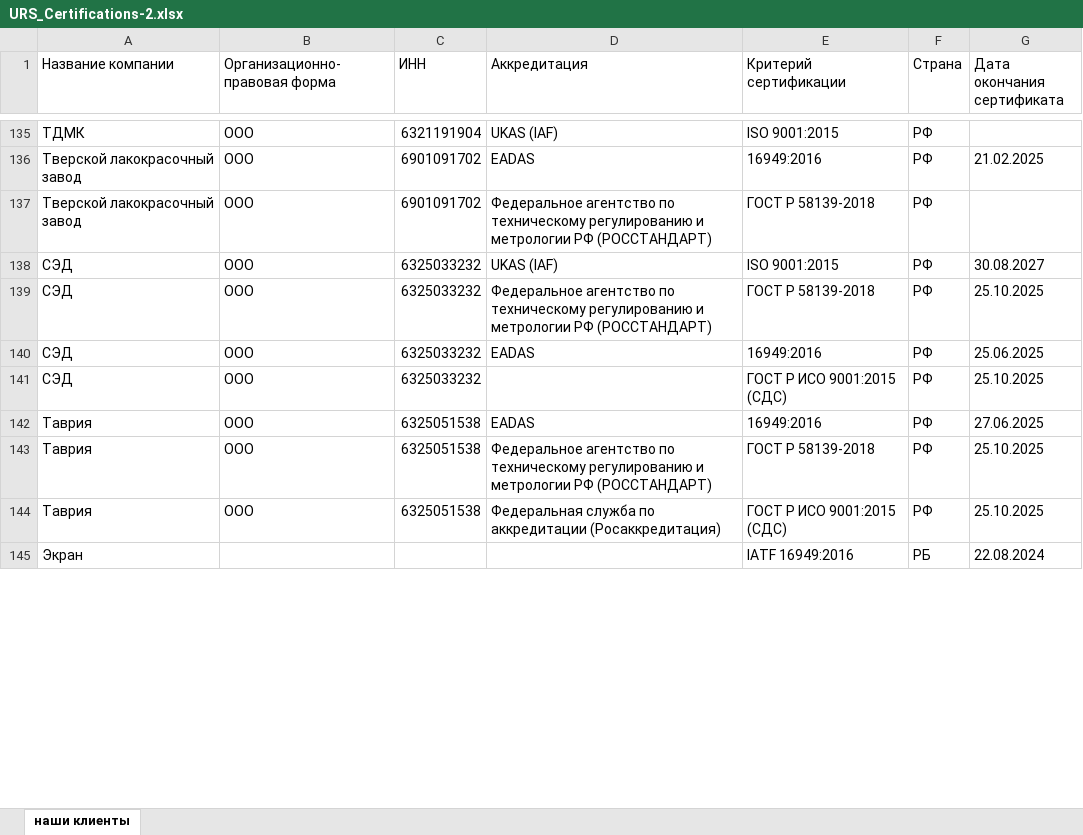
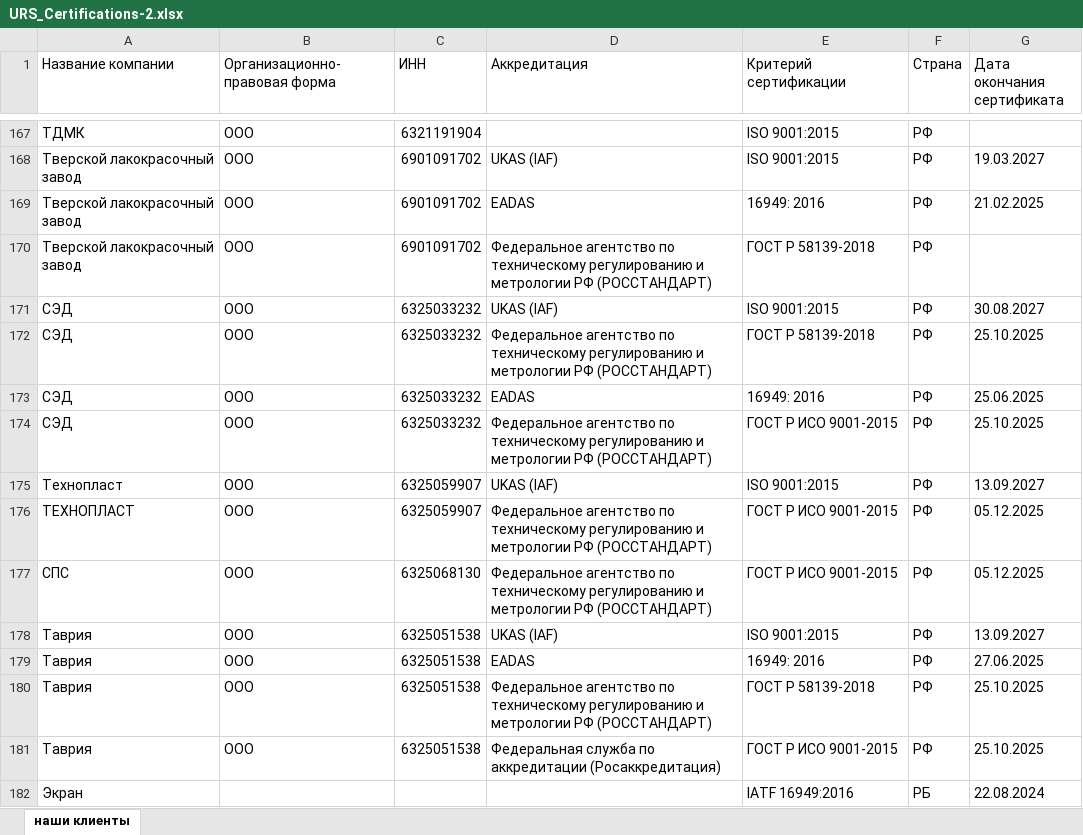
Before and after one commit to Legenda1cr/Legendacompany, an Excel workbook: URS_Certifications-2.xlsx, sheet наши клиенты, drawn as a sheet; only a part is shown, gaps mark what is left out; values as stored, in another font and other column widths than the file's, no cell formats; conditional formats not drawn; addresses are those after the commit; the diff covers the shown part only; the diff names each change by its address in the sheet, - before the commit and + after, or states it on an @@ line.

```diff
--- a/URS_Certifications-2.xlsx (sheet наши клиенты)
+++ b/URS_Certifications-2.xlsx (sheet наши клиенты)
-D167 (Аккредитация): UKAS (IAF)
+D167 (Аккредитация): (empty)
@@ row 248 moved to row 168: Тверской лакокрасочный завод @@
-E169 (Критерий сертификации): 16949:2016
+E169 (Критерий сертификации): 16949: 2016
-E173 (Критерий сертификации): 16949:2016
+E173 (Критерий сертификации): 16949: 2016
-D174 (Аккредитация): (empty)
+D174 (Аккредитация): Федеральное агентство по техническому регулированию и метрологии РФ (РОССТАНДАРТ)
-E174 (Критерий сертификации): ГОСТ Р ИСО 9001:2015 (СДС)
+E174 (Критерий сертификации): ГОСТ Р ИСО 9001-2015
@@ row 414 moved to row 175: Технопласт @@
+row 176: ТЕХНОПЛАСТ | ООО | 6325059907 | Федеральное агентство по техническому регулированию и метрологии РФ (РОССТАНДАРТ) | ГОСТ Р ИСО 9001-2015 | РФ | 05.12.2025
+row 177: СПС | ООО | 6325068130 | Федеральное агентство по техническому регулированию и метрологии РФ (РОССТАНДАРТ) | ГОСТ Р ИСО 9001-2015 | РФ | 05.12.2025
@@ row 249 moved to row 178: Таврия @@
-E179 (Критерий сертификации): 16949:2016
+E179 (Критерий сертификации): 16949: 2016
-E181 (Критерий сертификации): ГОСТ Р ИСО 9001:2015 (СДС)
+E181 (Критерий сертификации): ГОСТ Р ИСО 9001-2015
```
Also changed, not shown: 51 added rows, 56 removed rows, 211 moved rows and 238 edited cells elsewhere in this sheet, cell formats, URS_Certifications-2-2-2.xlsx, 1 other file.
